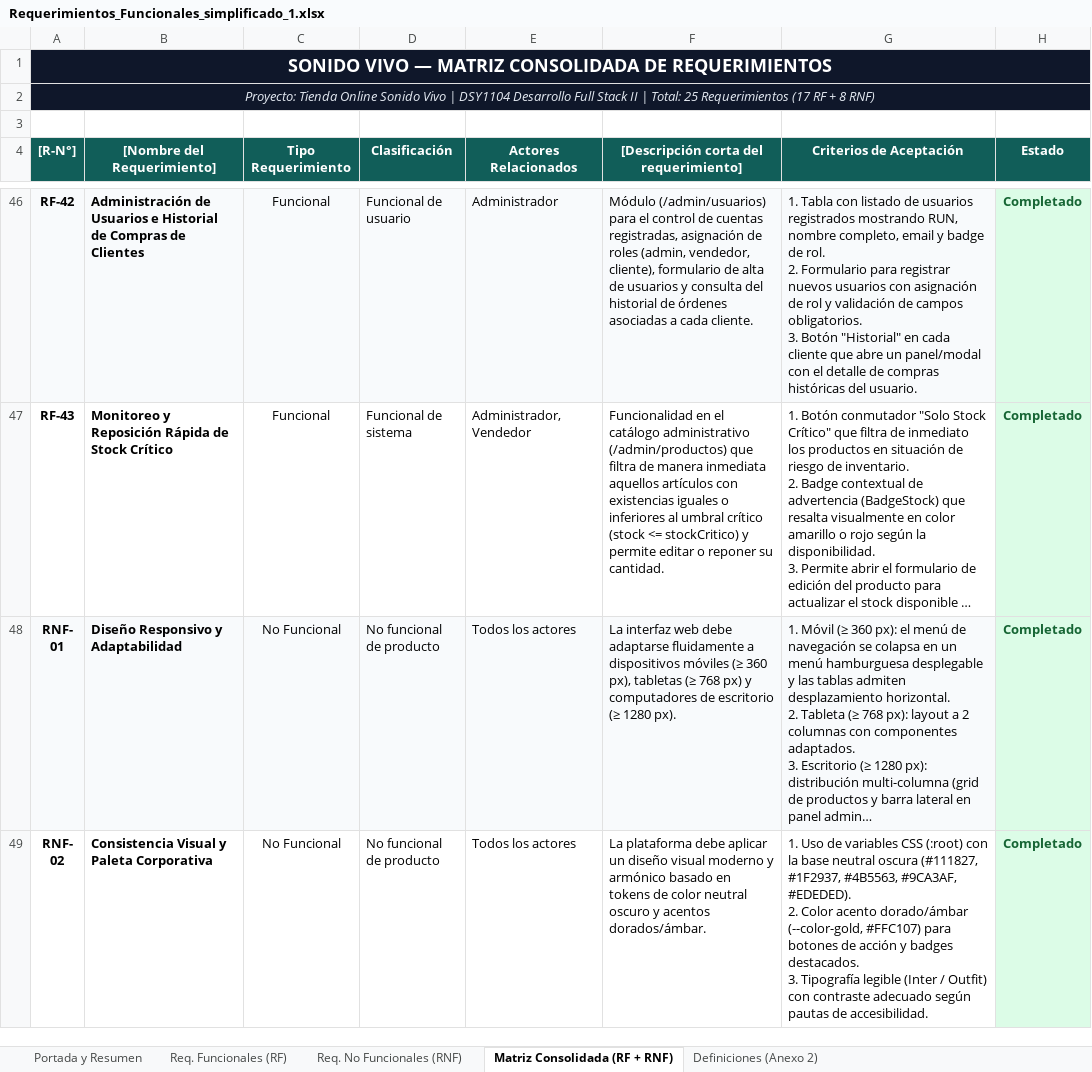
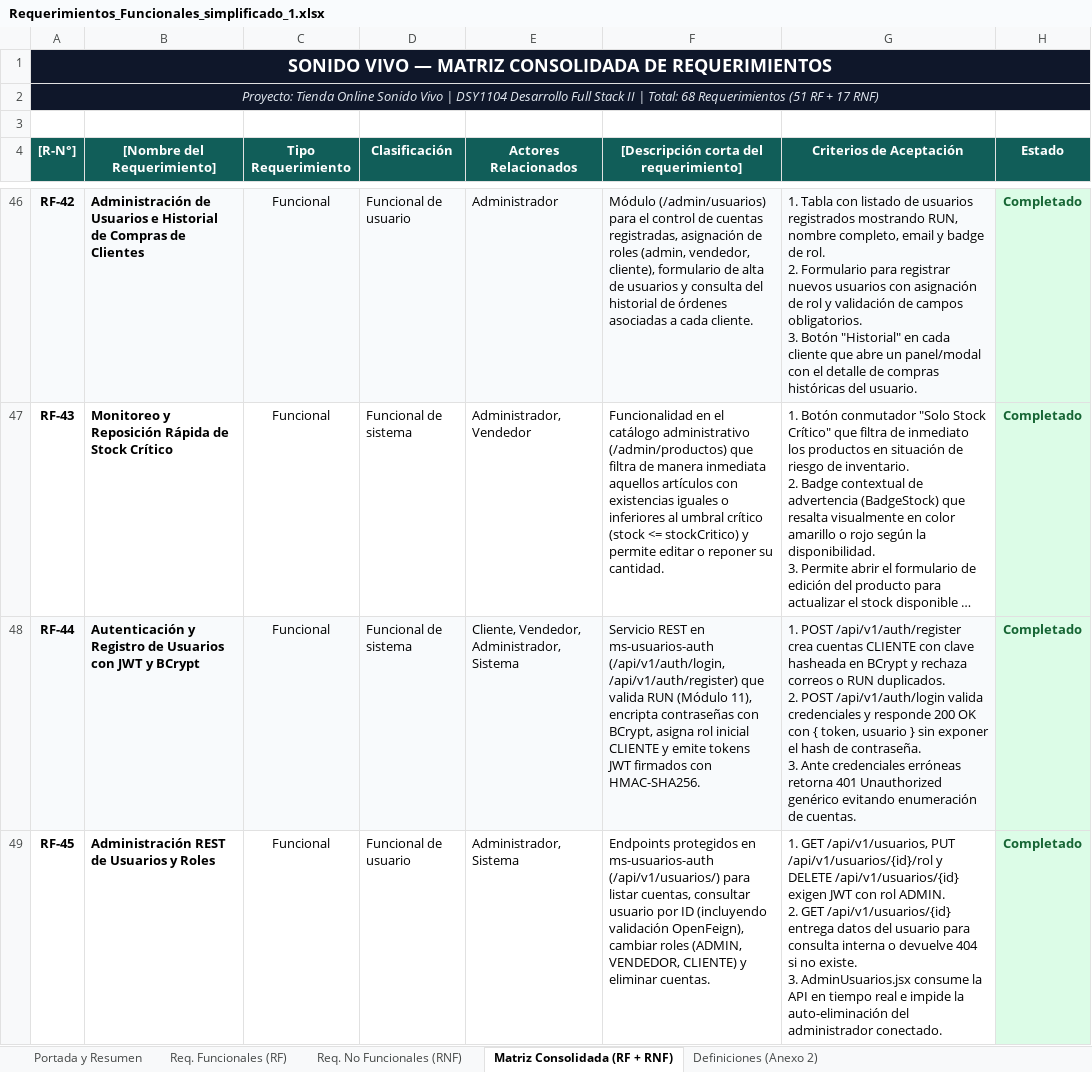
Before and after one commit to joseamadorcruz96/SonidoVivo_FL2, an Excel workbook: documentacion/Requerimientos_Funcionales_simplificado_1.xlsx, sheet Matriz Consolidada (RF + RNF), drawn as a sheet; only a part is shown, gaps mark what is left out; the shorter side is filled out with more unchanged rows; long unchanged cells end in …; values as stored, in another font and other column widths than the file's, no borders; ↵ is a line break in a cell; the diff covers the shown part only; the diff names each change by its address in the sheet, - before the commit and + after, or states it on an @@ line.

Commit message:
docs(ers): actualiza matriz de requerimientos funcionales y excel con alcance de microservicios y despliegue

```diff
--- a/documentacion/Requerimientos_Funcionales_simplificado_1.xlsx (sheet Matriz Consolidada (RF + RNF))
+++ b/documentacion/Requerimientos_Funcionales_simplificado_1.xlsx (sheet Matriz Consolidada (RF + RNF))
-A2 ([R-N°]): …| Total: 25 Requerimientos (17 RF + 8 RNF)
+A2 ([R-N°]): …| Total: 68 Requerimientos (51 RF + 17 RNF)
+row 48: RF-44 | Autenticación y Registro de Usuarios con JWT y BCrypt | Funcional | Funcional de sistema | Cliente, Vendedor, Administrador, Sistema | Servicio REST en ms-usuarios-auth (/api/v1/auth/login, /api/v1/auth/register) que valida RUN (Módulo 11), encripta contraseñas con BCrypt, asigna rol inicial CLIENTE y emite tokens JWT firmados con HMAC-SHA256. | 1. POST /api/v1/auth/register crea cuentas CLIENTE con clave hasheada en BCrypt y rechaza correos o RUN duplicados. ↵ 2. POST /api/v1/auth/login valida credenciales y responde 200 OK con { token, usuario } sin exponer el hash de contraseña. ↵ 3. Ante credenciales erróneas retorna 401 Unauthorized genérico evitando enumeración de cuentas. | Completado
+row 49: RF-45 | Administración REST de Usuarios y Roles | Funcional | Funcional de usuario | Administrador, Sistema | Endpoints protegidos en ms-usuarios-auth (/api/v1/usuarios/) para listar cuentas, consultar usuario por ID (incluyendo validación OpenFeign), cambiar roles (ADMIN, VENDEDOR, CLIENTE) y eliminar cuentas. | 1. GET /api/v1/usuarios, PUT /api/v1/usuarios/{id}/rol y DELETE /api/v1/usuarios/{id} exigen JWT con rol ADMIN. ↵ 2. GET /api/v1/usuarios/{id} entrega datos del usuario para consulta interna o devuelve 404 si no existe. ↵ 3. AdminUsuarios.jsx consume la API en tiempo real e impide la auto-eliminación del administrador conectado. | Completado
```
Also changed, not shown: 13 added rows and 2 edited cells elsewhere in this sheet, sheet Req. Funcionales (RF), sheet Req. No Funcionales (RNF), sheet Portada y Resumen, sheet Definiciones (Anexo 2), 1 other file.
